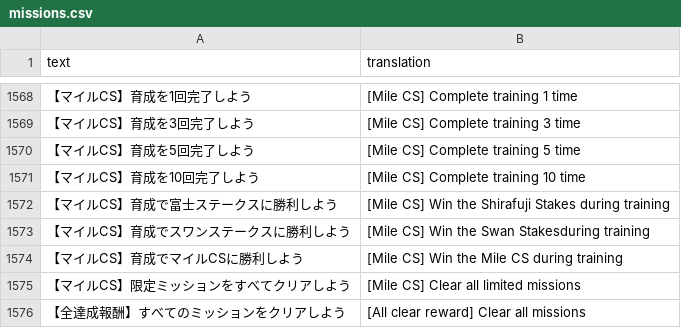
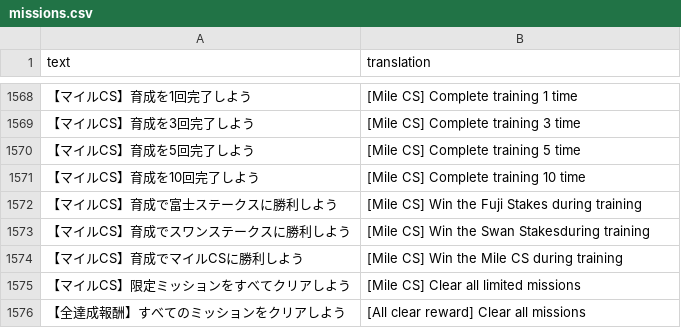
Before and after one commit to noccu/umamusume-db-translate, a CSV file: src/data/missions.csv, drawn as a sheet; only a part is shown, gaps mark what is left out.

Commit message:
Fix translation error on a mission

```diff
--- a/src/data/missions.csv
+++ b/src/data/missions.csv
@@ -1571,3 +1571,3 @@
 "【マイルCS】育成を10回完了しよう","[Mile CS] Complete training 10 time"
-"【マイルCS】育成で富士ステークスに勝利しよう","[Mile CS] Win the Shirafuji Stakes during training"
+"【マイルCS】育成で富士ステークスに勝利しよう","[Mile CS] Win the Fuji Stakes during training"
 "【マイルCS】育成でスワンステークスに勝利しよう","[Mile CS] Win the Swan Stakesduring training"
```
